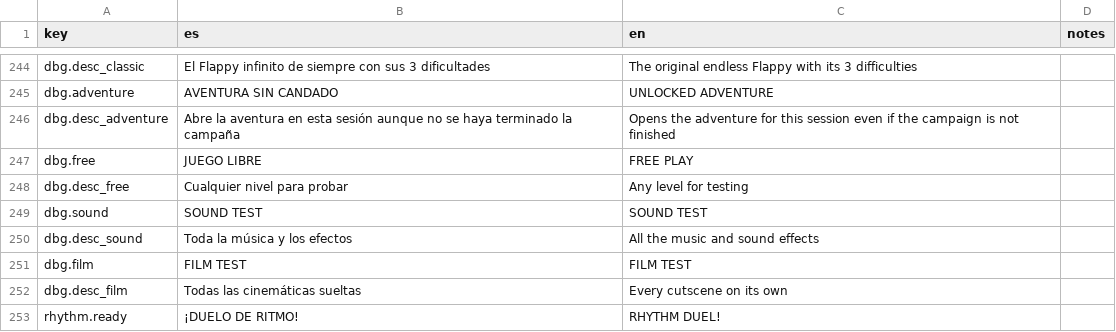
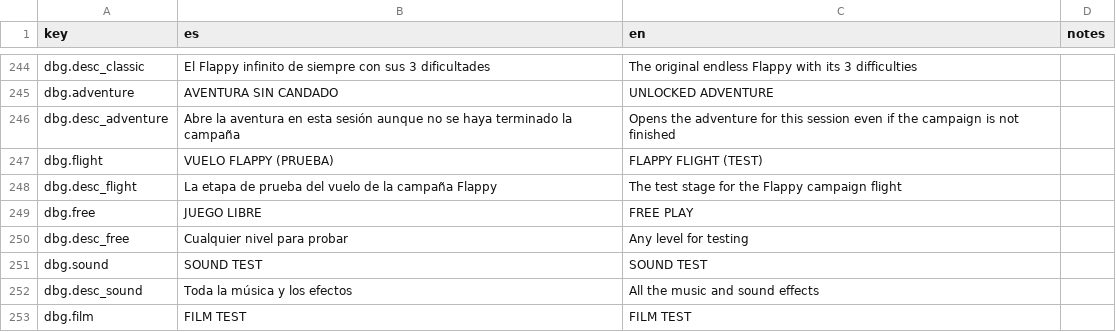
Before and after one commit to leleletus/FlappyMonster, a CSV file: assets/lang/translations.csv, drawn as a sheet; only a part is shown, gaps mark what is left out; the shorter side is filled out with more unchanged rows; the diff names each change by its address in the sheet, - before the commit and + after, or states it on an @@ line.

```diff
--- a/assets/lang/translations.csv
+++ b/assets/lang/translations.csv
+row 247: dbg.flight | VUELO FLAPPY (PRUEBA) | FLAPPY FLIGHT (TEST)
+row 248: dbg.desc_flight | La etapa de prueba del vuelo de la campaña Flappy | The test stage for the Flappy campaign flight
```
Also changed, not shown: 41 other files.
